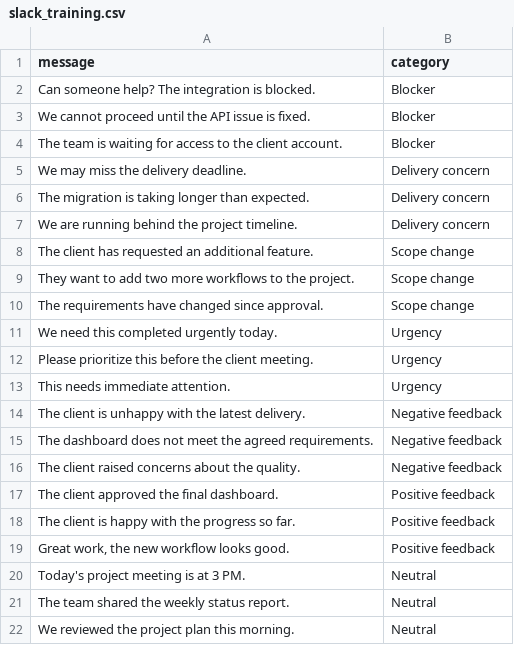
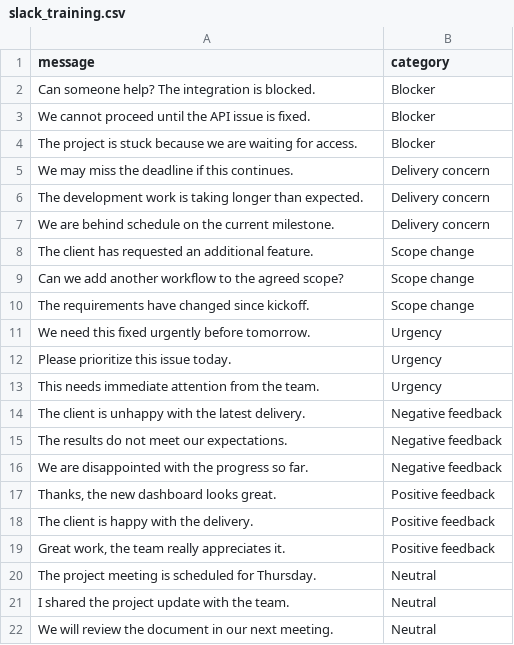
Before and after one commit to HimanshiGaur25/projectpulse-ai, a CSV file: slack_training.csv, drawn as a sheet.

Commit message:
Add labelled Slack training examples

```diff
--- a/slack_training.csv
+++ b/slack_training.csv
@@ -3,20 +3,20 @@ message,category
 "We cannot proceed until the API issue is fixed.",Blocker
-"The team is waiting for access to the client account.",Blocker
-"We may miss the delivery deadline.",Delivery concern
-"The migration is taking longer than expected.",Delivery concern
-"We are running behind the project timeline.",Delivery concern
+"The project is stuck because we are waiting for access.",Blocker
+"We may miss the deadline if this continues.",Delivery concern
+"The development work is taking longer than expected.",Delivery concern
+"We are behind schedule on the current milestone.",Delivery concern
 "The client has requested an additional feature.",Scope change
-"They want to add two more workflows to the project.",Scope change
-"The requirements have changed since approval.",Scope change
-"We need this completed urgently today.",Urgency
-"Please prioritize this before the client meeting.",Urgency
-"This needs immediate attention.",Urgency
+"Can we add another workflow to the agreed scope?",Scope change
+"The requirements have changed since kickoff.",Scope change
+"We need this fixed urgently before tomorrow.",Urgency
+"Please prioritize this issue today.",Urgency
+"This needs immediate attention from the team.",Urgency
 "The client is unhappy with the latest delivery.",Negative feedback
-"The dashboard does not meet the agreed requirements.",Negative feedback
-"The client raised concerns about the quality.",Negative feedback
-"The client approved the final dashboard.",Positive feedback
-"The client is happy with the progress so far.",Positive feedback
-"Great work, the new workflow looks good.",Positive feedback
-"Today's project meeting is at 3 PM.",Neutral
-"The team shared the weekly status report.",Neutral
-"We reviewed the project plan this morning.",Neutral
+"The results do not meet our expectations.",Negative feedback
+"We are disappointed with the progress so far.",Negative feedback
+"Thanks, the new dashboard looks great.",Positive feedback
+"The client is happy with the delivery.",Positive feedback
+"Great work, the team really appreciates it.",Positive feedback
+"The project meeting is scheduled for Thursday.",Neutral
+"I shared the project update with the team.",Neutral
+"We will review the document in our next meeting.",Neutral
```
